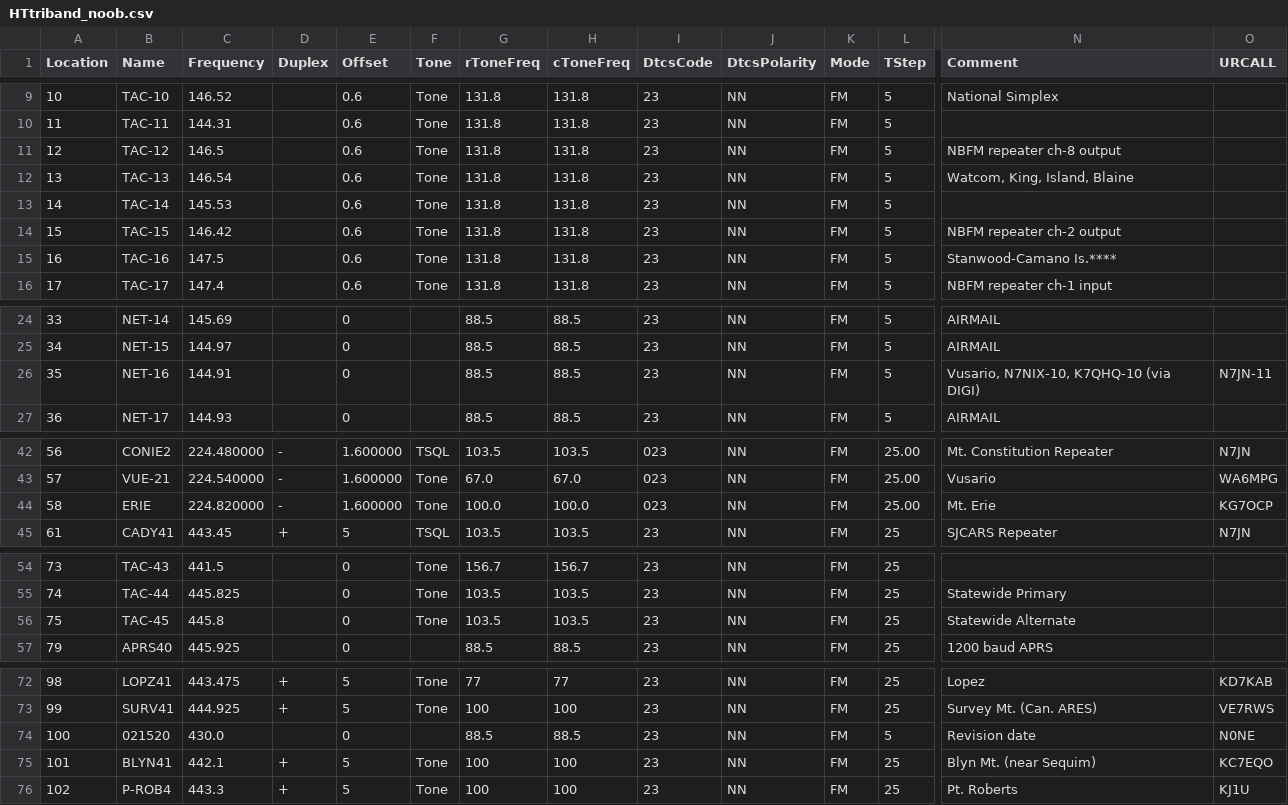
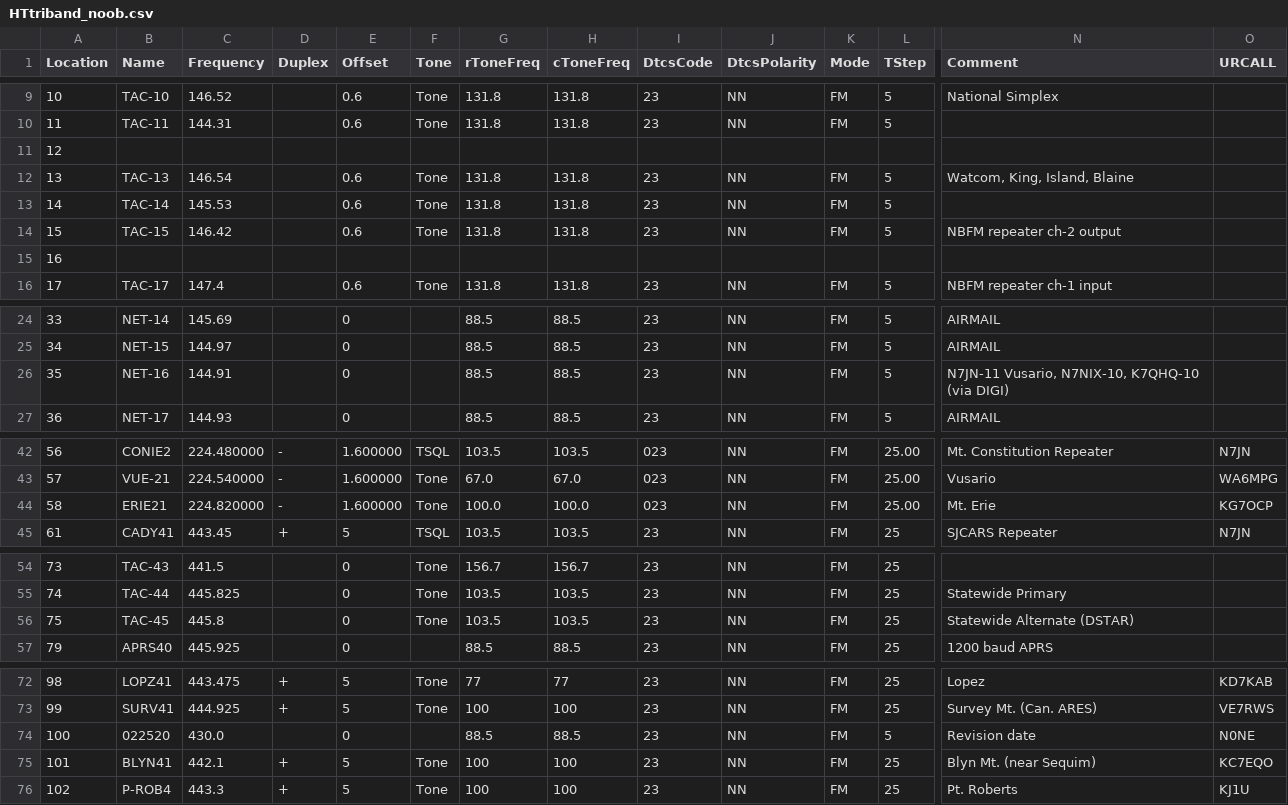
Before and after one commit to bhhoyer/SJACSflist, a CSV file: reffiles/HTtriband_noob.csv, drawn as a sheet; only a part is shown, gaps mark what is left out; the diff covers the shown part only; the diff names each change by its address in the sheet, - before the commit and + after, or states it on an @@ line.

Commit message:
First cut at bringing in sync with 02/25/2020 BBS file.

```diff
--- a/reffiles/HTtriband_noob.csv
+++ b/reffiles/HTtriband_noob.csv
-B11 (Name): TAC-12
+B11 (Name): (empty)
-C11 (Frequency): 146.5
+C11 (Frequency): (empty)
-E11 (Offset): 0.6
+E11 (Offset): (empty)
-F11 (Tone): Tone
+F11 (Tone): (empty)
-G11 (rToneFreq): 131.8
+G11 (rToneFreq): (empty)
-H11 (cToneFreq): 131.8
+H11 (cToneFreq): (empty)
-I11 (DtcsCode): 23
+I11 (DtcsCode): (empty)
-J11 (DtcsPolarity): NN
+J11 (DtcsPolarity): (empty)
-K11 (Mode): FM
+K11 (Mode): (empty)
-L11 (TStep): 5
+L11 (TStep): (empty)
-N11 (Comment): NBFM repeater ch-8 output
+N11 (Comment): (empty)
-B15 (Name): TAC-16
+B15 (Name): (empty)
-C15 (Frequency): 147.5
+C15 (Frequency): (empty)
-E15 (Offset): 0.6
+E15 (Offset): (empty)
-F15 (Tone): Tone
+F15 (Tone): (empty)
-G15 (rToneFreq): 131.8
+G15 (rToneFreq): (empty)
-H15 (cToneFreq): 131.8
+H15 (cToneFreq): (empty)
-I15 (DtcsCode): 23
+I15 (DtcsCode): (empty)
-J15 (DtcsPolarity): NN
+J15 (DtcsPolarity): (empty)
-K15 (Mode): FM
+K15 (Mode): (empty)
-L15 (TStep): 5
+L15 (TStep): (empty)
-N15 (Comment): Stanwood-Camano Is.****
+N15 (Comment): (empty)
-N26 (Comment): Vusario, N7NIX-10, K7QHQ-10 (via DIGI)
+N26 (Comment): N7JN-11 Vusario, N7NIX-10, K7QHQ-10 (via DIGI)
-O26 (URCALL): N7JN-11
+O26 (URCALL): (empty)
-B44 (Name): ERIE
+B44 (Name): ERIE21
-N56 (Comment): Statewide Alternate
+N56 (Comment): Statewide Alternate (DSTAR)
-B74 (Name): 021520
+B74 (Name): 022520
```
Also changed, not shown: 11 edited cells elsewhere in this file.
